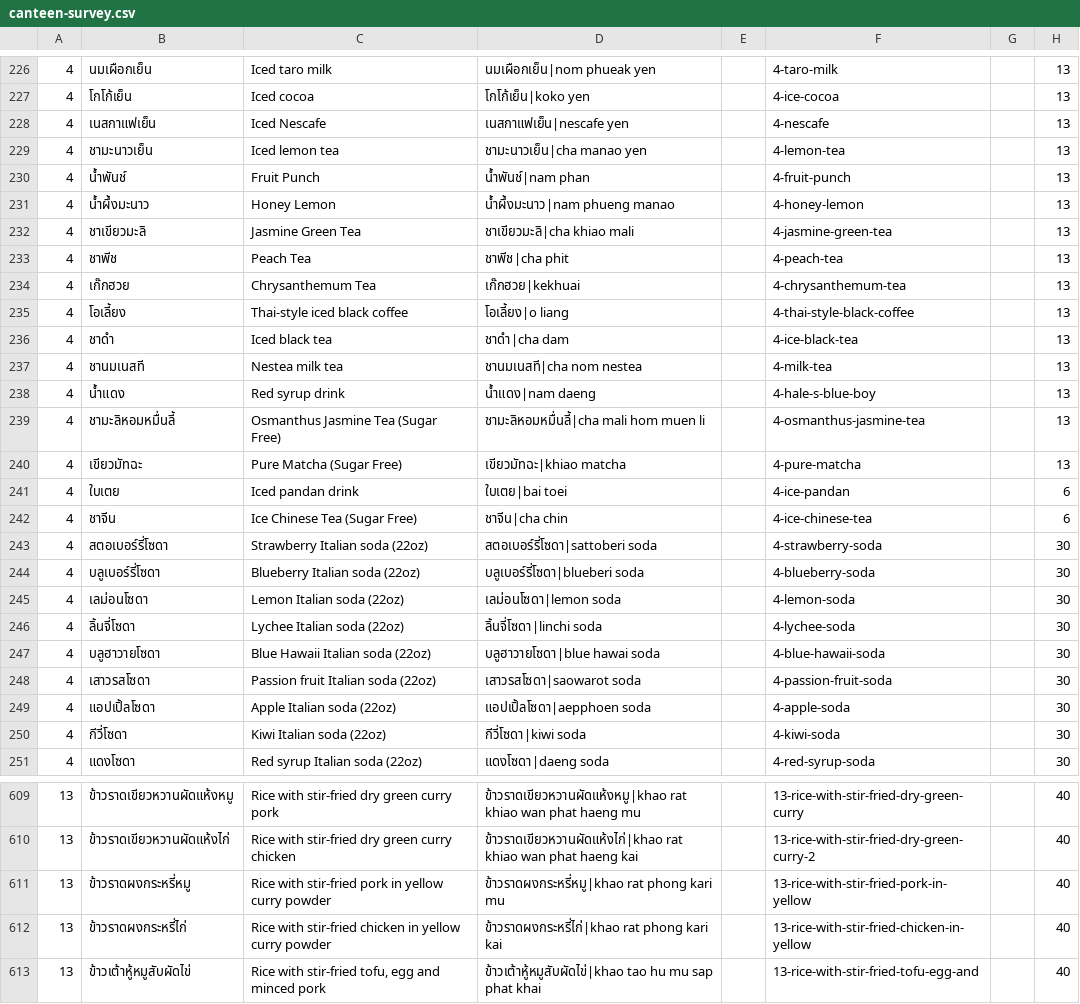
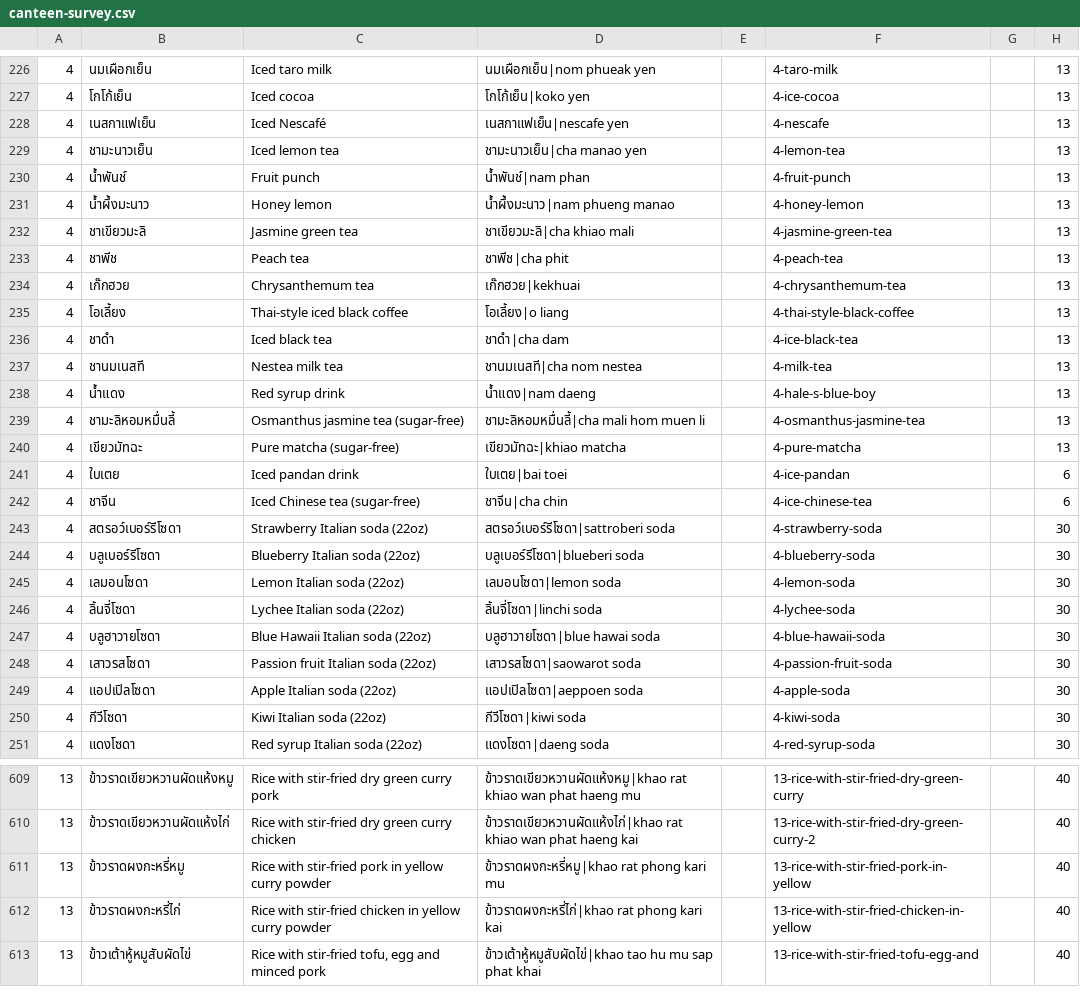
Before and after one commit to tuscthaprachan/tpclifeweb, a CSV file: data/canteen-survey.csv, drawn as a sheet; only a part is shown, gaps mark what is left out; the diff covers the shown part only; the diff names each change by its address in the sheet, - before the commit and + after, or states it on an @@ line.

```diff
--- a/data/canteen-survey.csv
+++ b/data/canteen-survey.csv
-C228: Iced Nescafe
+C228: Iced Nescafé
-C230: Fruit Punch
+C230: Fruit punch
-C231: Honey Lemon
+C231: Honey lemon
-C232: Jasmine Green Tea
+C232: Jasmine green tea
-C233: Peach Tea
+C233: Peach tea
-C234: Chrysanthemum Tea
+C234: Chrysanthemum tea
-C239: Osmanthus Jasmine Tea (Sugar Free)
+C239: Osmanthus jasmine tea (sugar-free)
-C240: Pure Matcha (Sugar Free)
+C240: Pure matcha (sugar-free)
-C242: Ice Chinese Tea (Sugar Free)
+C242: Iced Chinese tea (sugar-free)
-B243: สตอเบอร์รี่โซดา
+B243: สตรอว์เบอร์รีโซดา
-D243: สตอเบอร์รี่โซดา|sattoberi soda
+D243: สตรอว์เบอร์รีโซดา|sattroberi soda
-B244: บลูเบอร์รี่โซดา
+B244: บลูเบอร์รีโซดา
-D244: บลูเบอร์รี่โซดา|blueberi soda
+D244: บลูเบอร์รีโซดา|blueberi soda
-B245: เลม่อนโซดา
+B245: เลมอนโซดา
-D245: เลม่อนโซดา|lemon soda
+D245: เลมอนโซดา|lemon soda
-B249: แอปเปิ้ลโซดา
+B249: แอปเปิลโซดา
-D249: แอปเปิ้ลโซดา|aepphoen soda
+D249: แอปเปิลโซดา|aeppoen soda
-B250: กีวี่โซดา
+B250: กีวีโซดา
-D250: กีวี่โซดา|kiwi soda
+D250: กีวีโซดา|kiwi soda
-B611: ข้าวราดผงกระหรี่หมู
+B611: ข้าวราดผงกะหรี่หมู
-D611: ข้าวราดผงกระหรี่หมู|khao rat phong kari mu
+D611: ข้าวราดผงกะหรี่หมู|khao rat phong kari mu
-B612: ข้าวราดผงกระหรี่ไก่
+B612: ข้าวราดผงกะหรี่ไก่
-D612: ข้าวราดผงกระหรี่ไก่|khao rat phong kari kai
+D612: ข้าวราดผงกะหรี่ไก่|khao rat phong kari kai
```
Also changed, not shown: 177 edited cells elsewhere in this file, data/canteen-stalls.csv, 1 other file.
